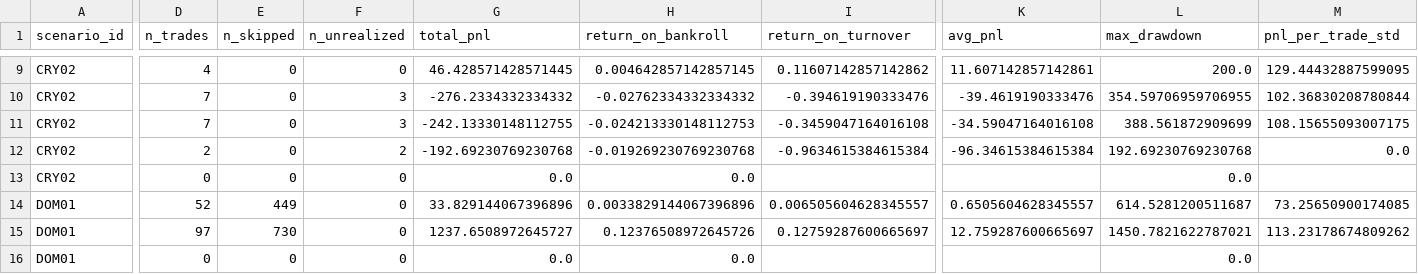
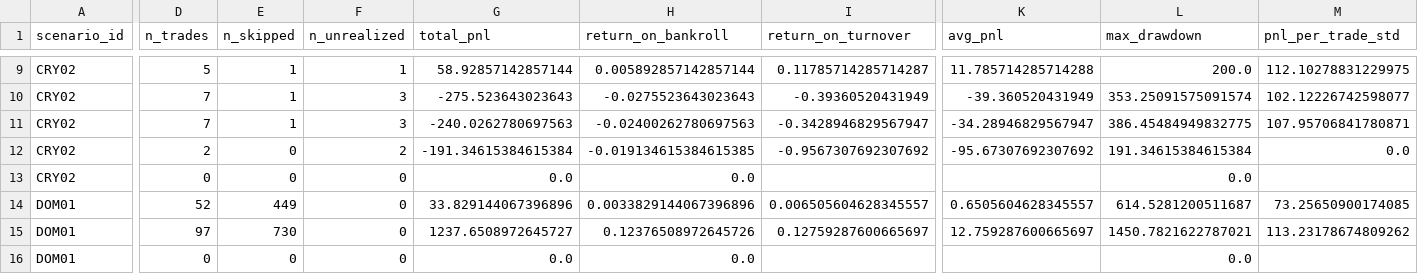
Before and after one commit to luciowlx/polymarket-minitest-reports, a CSV file: simtrade/2026-07-17/summary.csv, drawn as a sheet; only a part is shown, gaps mark what is left out; the diff covers the shown part only; the diff names each change by its address in the sheet, - before the commit and + after, or states it on an @@ line.

```diff
--- a/simtrade/2026-07-17/summary.csv
+++ b/simtrade/2026-07-17/summary.csv
-D9 (n_trades): 4
+D9 (n_trades): 5
-E9:E11 (n_skipped): 0
+E9:E11 (n_skipped): 1
-F9 (n_unrealized): 0
+F9 (n_unrealized): 1
-G9 (total_pnl): 46.428571428571445
+G9 (total_pnl): 58.92857142857144
-H9 (return_on_bankroll): 0.004642857142857145
+H9 (return_on_bankroll): 0.005892857142857144
-I9 (return_on_turnover): 0.11607142857142862
+I9 (return_on_turnover): 0.11785714285714287
-K9 (avg_pnl): 11.607142857142861
+K9 (avg_pnl): 11.785714285714288
-M9 (pnl_per_trade_std): 129.44432887599095
+M9 (pnl_per_trade_std): 112.10278831229975
-G10 (total_pnl): -276.2334332334332
+G10 (total_pnl): -275.523643023643
-H10 (return_on_bankroll): -0.02762334332334332
+H10 (return_on_bankroll): -0.0275523643023643
-I10 (return_on_turnover): -0.394619190333476
+I10 (return_on_turnover): -0.39360520431949
-K10 (avg_pnl): -39.4619190333476
+K10 (avg_pnl): -39.360520431949
-L10 (max_drawdown): 354.59706959706955
+L10 (max_drawdown): 353.25091575091574
-M10 (pnl_per_trade_std): 102.36830208780844
+M10 (pnl_per_trade_std): 102.12226742598077
-G11 (total_pnl): -242.13330148112755
+G11 (total_pnl): -240.0262780697563
-H11 (return_on_bankroll): -0.024213330148112753
+H11 (return_on_bankroll): -0.02400262780697563
-I11 (return_on_turnover): -0.3459047164016108
+I11 (return_on_turnover): -0.3428946829567947
-K11 (avg_pnl): -34.59047164016108
+K11 (avg_pnl): -34.28946829567947
-L11 (max_drawdown): 388.561872909699
+L11 (max_drawdown): 386.45484949832775
-M11 (pnl_per_trade_std): 108.15655093007175
+M11 (pnl_per_trade_std): 107.95706841780871
-G12 (total_pnl): -192.69230769230768
+G12 (total_pnl): -191.34615384615384
-H12 (return_on_bankroll): -0.019269230769230768
+H12 (return_on_bankroll): -0.019134615384615385
-I12 (return_on_turnover): -0.9634615384615384
+I12 (return_on_turnover): -0.9567307692307692
-K12 (avg_pnl): -96.34615384615384
+K12 (avg_pnl): -95.67307692307692
-L12 (max_drawdown): 192.69230769230768
+L12 (max_drawdown): 191.34615384615384
```
Also changed, not shown: 5 added rows, 5 removed rows and 10 edited cells elsewhere in this file, 10 other files.
